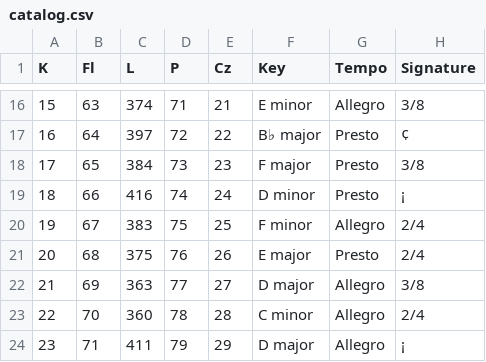
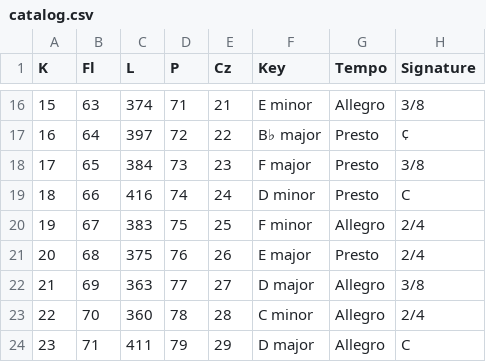
Before and after one commit to scarlatti/sonatas-catalog, a CSV file: catalog.csv, drawn as a sheet; only a part is shown, gaps mark what is left out; the diff covers the shown part only.

```diff
--- a/catalog.csv
+++ b/catalog.csv
@@ -18,3 +18,3 @@ K,Fl,L,P,Cz,Key,Tempo,Signature
 17,65,384,73,23,F major,Presto,3/8
-18,66,416,74,24,D minor,Presto,¡
+18,66,416,74,24,D minor,Presto,C
 19,67,383,75,25,F minor,Allegro,2/4
@@ -23,2 +23,2 @@ K,Fl,L,P,Cz,Key,Tempo,Signature
 22,70,360,78,28,C minor,Allegro,2/4
-23,71,411,79,29,D major,Allegro,¡
+23,71,411,79,29,D major,Allegro,C
```
Also changed, not shown: 50 edited cells elsewhere in this file, 1 other file.
